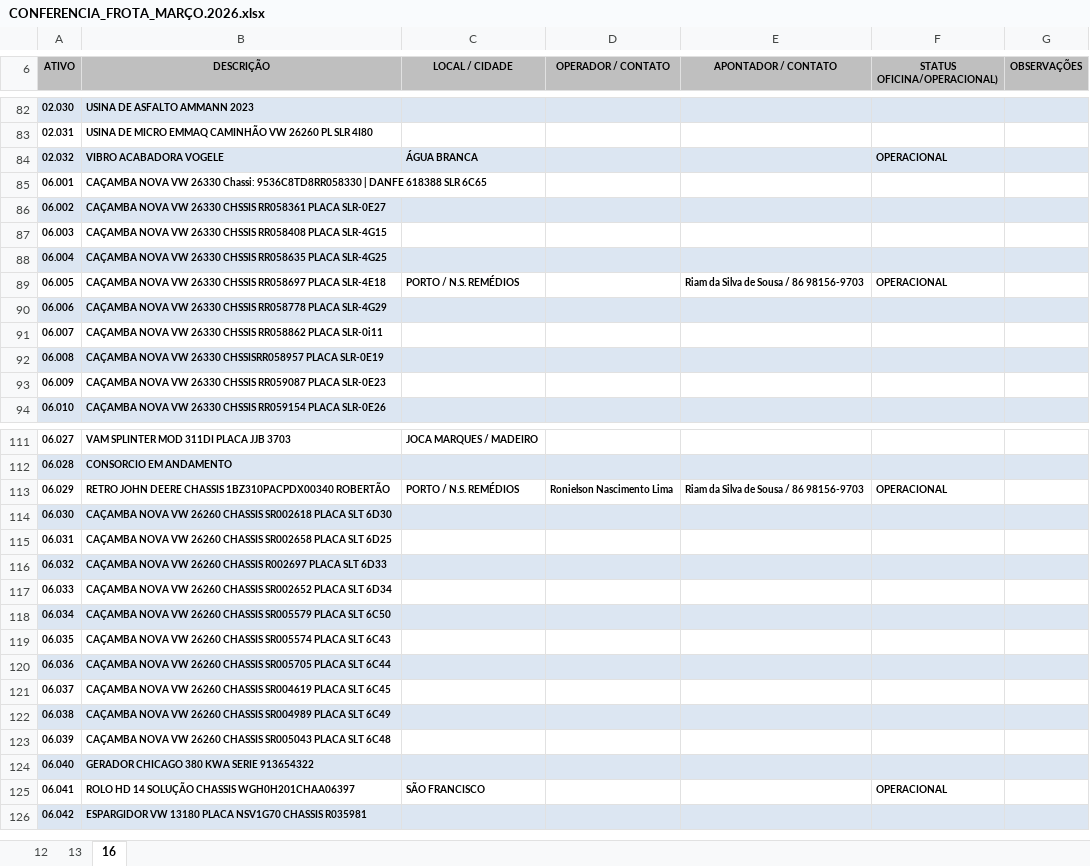
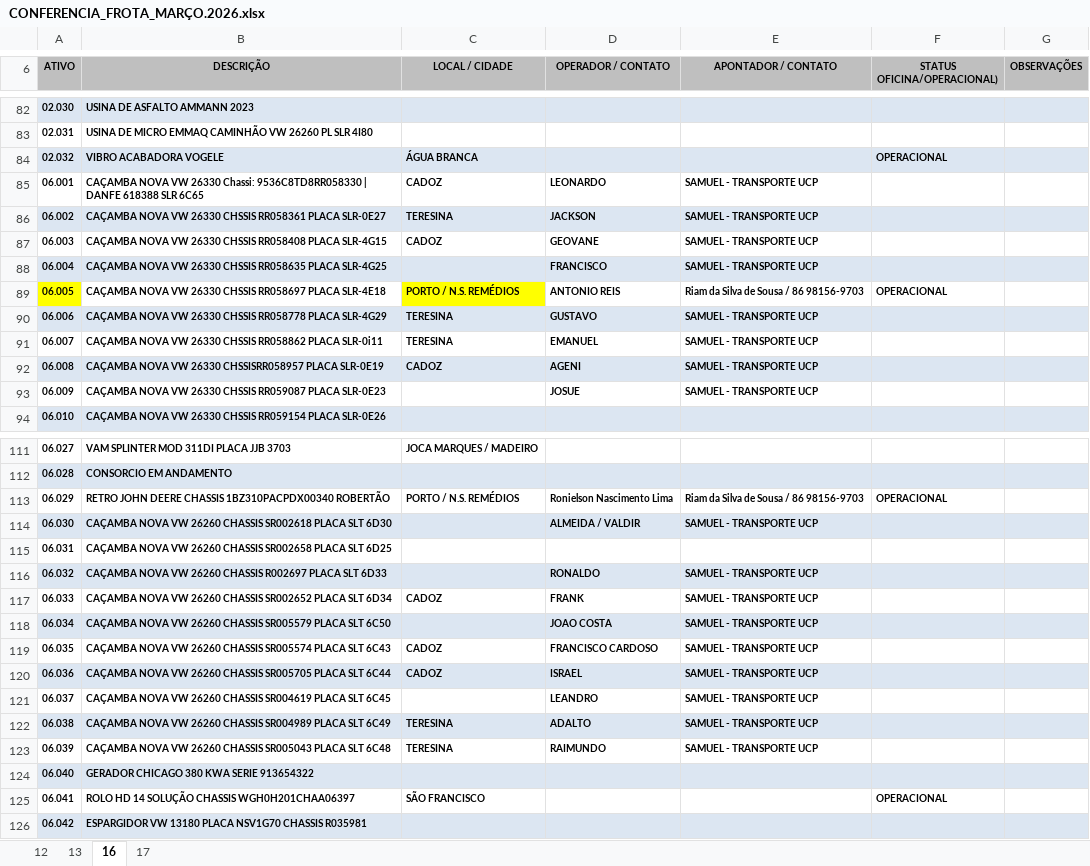
Before and after one commit to construtorapotyteresina-rgb/ConstrutoraPoty, an Excel workbook: FROTA POTY - CONFERENCIA DIARIA/CONFERENCIA_FROTA_MARÇO.2026.xlsx, sheet 16, drawn as a sheet; only a part is shown, gaps mark what is left out; values as stored, in another font and other column widths than the file's, no borders; charts and pictures not drawn; the diff covers the shown part only; the diff names each change by its address in the sheet, - before the commit and + after, or states it on an @@ line.

```diff
--- a/FROTA POTY - CONFERENCIA DIARIA/CONFERENCIA_FROTA_MARÇO.2026.xlsx (sheet 16)
+++ b/FROTA POTY - CONFERENCIA DIARIA/CONFERENCIA_FROTA_MARÇO.2026.xlsx (sheet 16)
+sheet tab: 17
-C85 (LOCAL / CIDADE): (empty)
+C85 (LOCAL / CIDADE): CADOZ
-D85 (OPERADOR / CONTATO): (empty)
+D85 (OPERADOR / CONTATO): LEONARDO
-E85:E88 (APONTADOR / CONTATO): (empty)
+E85:E88 (APONTADOR / CONTATO): SAMUEL - TRANSPORTE UCP
-C86 (LOCAL / CIDADE): (empty)
+C86 (LOCAL / CIDADE): TERESINA
-D86 (OPERADOR / CONTATO): (empty)
+D86 (OPERADOR / CONTATO): JACKSON
-C87 (LOCAL / CIDADE): (empty)
+C87 (LOCAL / CIDADE): CADOZ
-D87 (OPERADOR / CONTATO): (empty)
+D87 (OPERADOR / CONTATO): GEOVANE
-D88 (OPERADOR / CONTATO): (empty)
+D88 (OPERADOR / CONTATO): FRANCISCO
-A89 fill: none
+A89 fill: #FFFF00
-C89 fill: none
+C89 fill: #FFFF00
-D89 (OPERADOR / CONTATO): (empty)
+D89 (OPERADOR / CONTATO): ANTONIO REIS
-C90:C91 (LOCAL / CIDADE): (empty)
+C90:C91 (LOCAL / CIDADE): TERESINA
-D90 (OPERADOR / CONTATO): (empty)
+D90 (OPERADOR / CONTATO): GUSTAVO
-E90:E93 (APONTADOR / CONTATO): (empty)
+E90:E93 (APONTADOR / CONTATO): SAMUEL - TRANSPORTE UCP
-D91 (OPERADOR / CONTATO): (empty)
+D91 (OPERADOR / CONTATO): EMANUEL
-C92 (LOCAL / CIDADE): (empty)
+C92 (LOCAL / CIDADE): CADOZ
-D92 (OPERADOR / CONTATO): (empty)
+D92 (OPERADOR / CONTATO): AGENI
-D93 (OPERADOR / CONTATO): (empty)
+D93 (OPERADOR / CONTATO): JOSUE
-D114 (OPERADOR / CONTATO): (empty)
+D114 (OPERADOR / CONTATO): ALMEIDA / VALDIR
-E114 (APONTADOR / CONTATO): (empty)
+E114 (APONTADOR / CONTATO): SAMUEL - TRANSPORTE UCP
-D116 (OPERADOR / CONTATO): (empty)
+D116 (OPERADOR / CONTATO): RONALDO
-E116:E123 (APONTADOR / CONTATO): (empty)
+E116:E123 (APONTADOR / CONTATO): SAMUEL - TRANSPORTE UCP
-C117 (LOCAL / CIDADE): (empty)
+C117 (LOCAL / CIDADE): CADOZ
-D117 (OPERADOR / CONTATO): (empty)
+D117 (OPERADOR / CONTATO): FRANK
-D118 (OPERADOR / CONTATO): (empty)
+D118 (OPERADOR / CONTATO): JOAO COSTA
-C119:C120 (LOCAL / CIDADE): (empty)
+C119:C120 (LOCAL / CIDADE): CADOZ
-D119 (OPERADOR / CONTATO): (empty)
+D119 (OPERADOR / CONTATO): FRANCISCO CARDOSO
-D120 (OPERADOR / CONTATO): (empty)
+D120 (OPERADOR / CONTATO): ISRAEL
-D121 (OPERADOR / CONTATO): (empty)
+D121 (OPERADOR / CONTATO): LEANDRO
-C122:C123 (LOCAL / CIDADE): (empty)
+C122:C123 (LOCAL / CIDADE): TERESINA
-D122 (OPERADOR / CONTATO): (empty)
+D122 (OPERADOR / CONTATO): ADALTO
-D123 (OPERADOR / CONTATO): (empty)
+D123 (OPERADOR / CONTATO): RAIMUNDO
```
Also changed, not shown: 2 edited cells elsewhere in this sheet, charts or pictures, BM_EQUIPAMENTOS_COMP_MARÇO.2026.xlsx, 1 other file.
